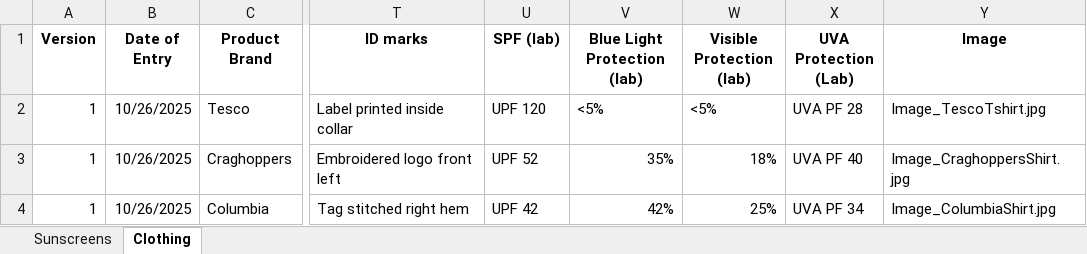
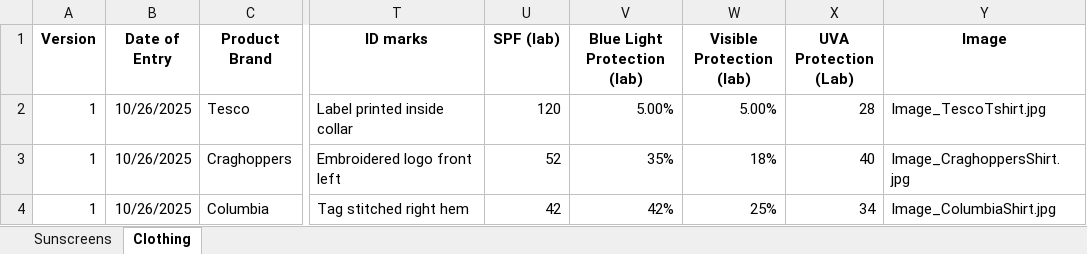
Before and after one commit to dbdundee/photoprotection-catalogue, an Excel workbook: photoprotection_catalogue_template.xlsx, sheet Clothing, drawn as a sheet; only a part is shown, gaps mark what is left out; values as stored, in another font and other column widths than the file's, no borders; the diff names each change by its address in the sheet, - before the commit and + after, or states it on an @@ line.

```diff
--- a/photoprotection_catalogue_template.xlsx (sheet Clothing)
+++ b/photoprotection_catalogue_template.xlsx (sheet Clothing)
-U2 (SPF (lab)): UPF 120
+U2 (SPF (lab)): 120
-V2 (Blue Light Protection (lab)): <5%
+V2 (Blue Light Protection (lab)): 5.00%
-W2 (Visible Protection (lab)): <5%
+W2 (Visible Protection (lab)): 5.00%
-X2 (UVA Protection (Lab)): UVA PF 28
+X2 (UVA Protection (Lab)): 28
-U3 (SPF (lab)): UPF 52
+U3 (SPF (lab)): 52
-X3 (UVA Protection (Lab)): UVA PF 40
+X3 (UVA Protection (Lab)): 40
-U4 (SPF (lab)): UPF 42
+U4 (SPF (lab)): 42
-X4 (UVA Protection (Lab)): UVA PF 34
+X4 (UVA Protection (Lab)): 34
```
Also changed, not shown: sheet Sunscreens.
